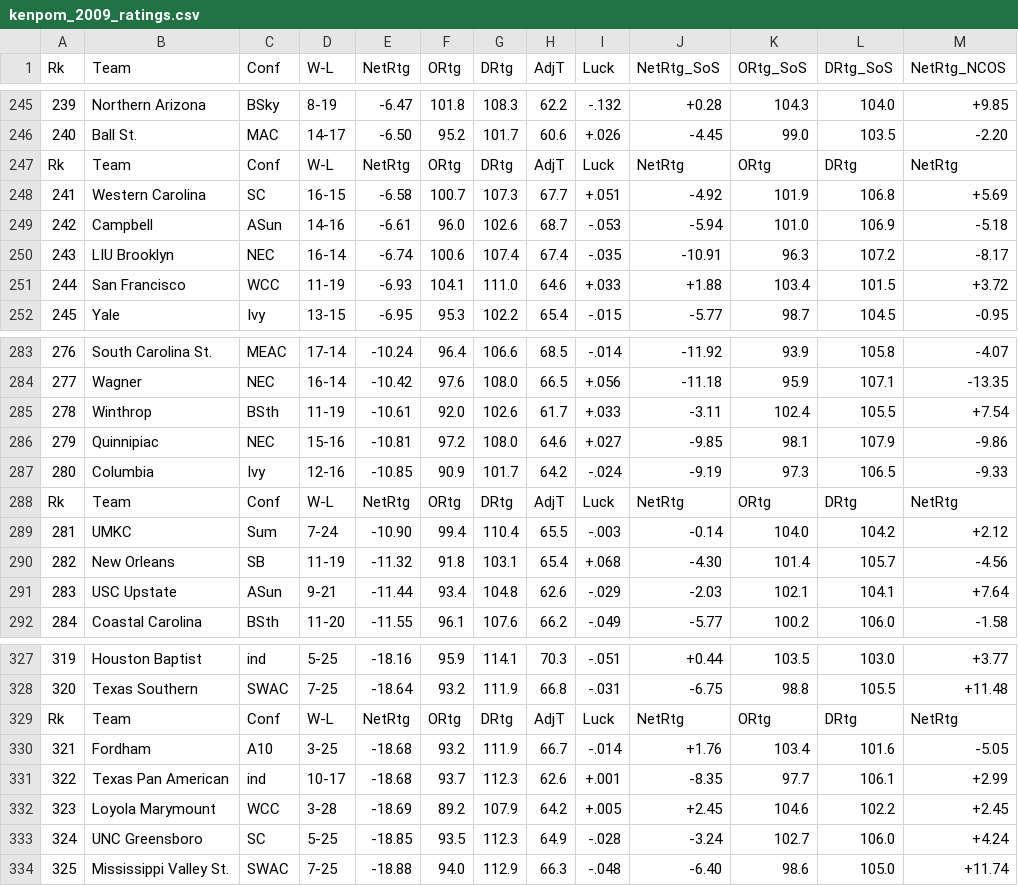
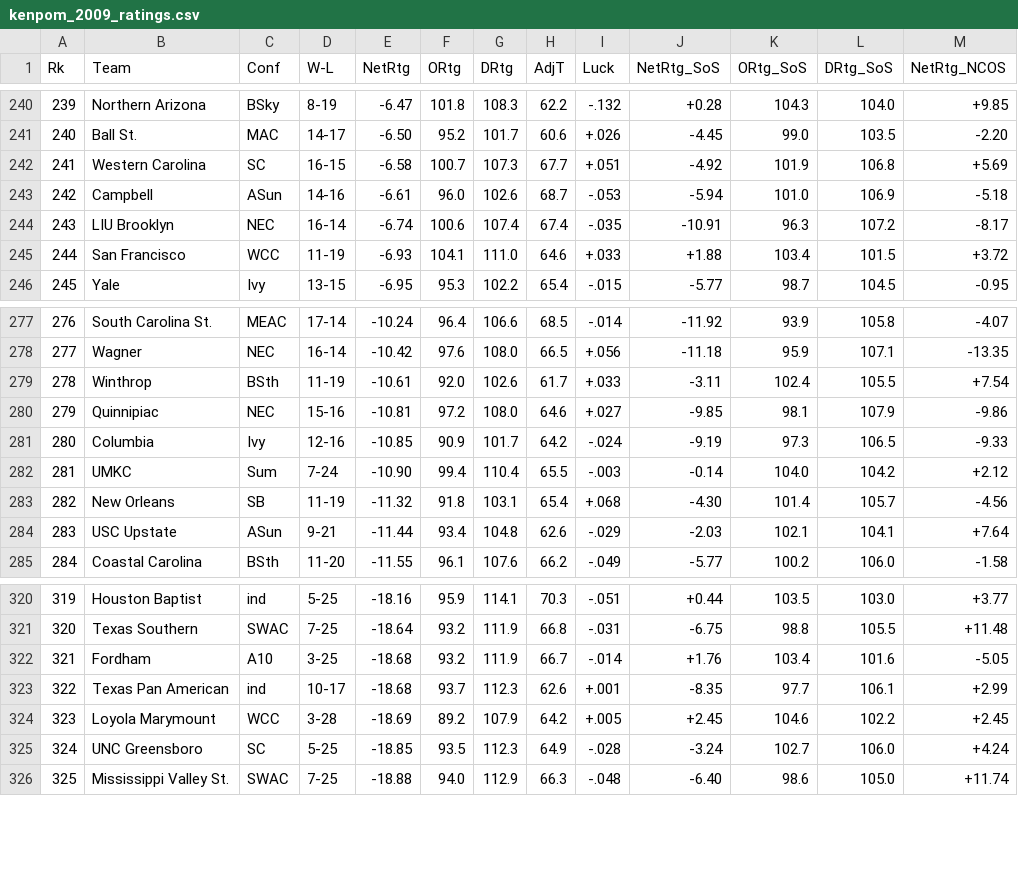
Before and after one commit to nielsdavidsen/AMAS_2025, a CSV file: Projects/Project_1/kenpom_2009_ratings.csv, drawn as a sheet; only a part is shown, gaps mark what is left out; the diff covers the shown part only; the diff names each change by its address in the sheet, - before the commit and + after, or states it on an @@ line.

```diff
--- a/Projects/Project_1/kenpom_2009_ratings.csv
+++ b/Projects/Project_1/kenpom_2009_ratings.csv
-row 247: Rk | Team | Conf | W-L | NetRtg | ORtg | DRtg | AdjT | Luck | NetRtg | ORtg | DRtg | NetRtg
-row 288: Rk | Team | Conf | W-L | NetRtg | ORtg | DRtg | AdjT | Luck | NetRtg | ORtg | DRtg | NetRtg
-row 329: Rk | Team | Conf | W-L | NetRtg | ORtg | DRtg | AdjT | Luck | NetRtg | ORtg | DRtg | NetRtg
```
Also changed, not shown: 5 removed rows elsewhere in this file, Projects/Project_1/kenpom_2014_ratings.csv, 1 other file.
